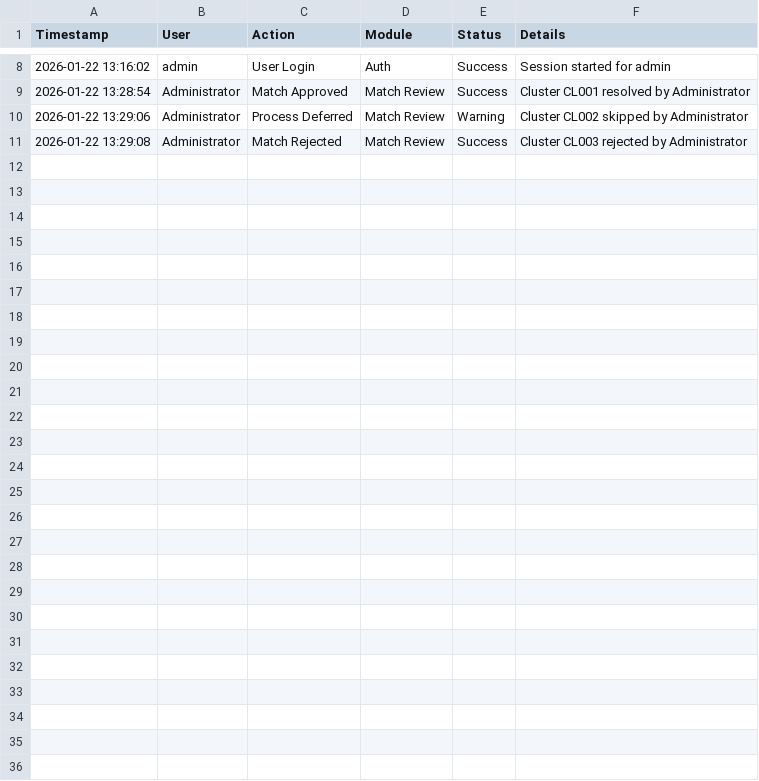
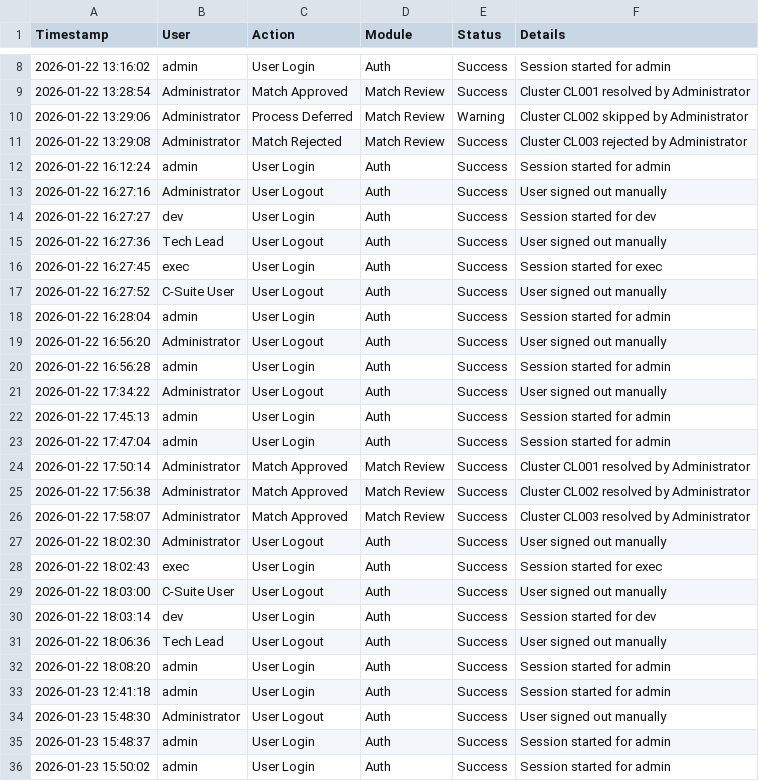
Before and after one commit to nirmal-ilink/ER-Accelerator, a CSV file: data/audit_log.csv, drawn as a sheet; only a part is shown, gaps mark what is left out; the diff names each change by its address in the sheet, - before the commit and + after, or states it on an @@ line.

Commit message:
FV.User_Management

```diff
--- a/data/audit_log.csv
+++ b/data/audit_log.csv
+row 12: 2026-01-22 16:12:24 | admin | User Login | Auth | Success | Session started for admin
+row 13: 2026-01-22 16:27:16 | Administrator | User Logout | Auth | Success | User signed out manually
+row 14: 2026-01-22 16:27:27 | dev | User Login | Auth | Success | Session started for dev
+row 15: 2026-01-22 16:27:36 | Tech Lead | User Logout | Auth | Success | User signed out manually
+row 16: 2026-01-22 16:27:45 | exec | User Login | Auth | Success | Session started for exec
+row 17: 2026-01-22 16:27:52 | C-Suite User | User Logout | Auth | Success | User signed out manually
+row 18: 2026-01-22 16:28:04 | admin | User Login | Auth | Success | Session started for admin
+row 19: 2026-01-22 16:56:20 | Administrator | User Logout | Auth | Success | User signed out manually
+row 20: 2026-01-22 16:56:28 | admin | User Login | Auth | Success | Session started for admin
+row 21: 2026-01-22 17:34:22 | Administrator | User Logout | Auth | Success | User signed out manually
+row 22: 2026-01-22 17:45:13 | admin | User Login | Auth | Success | Session started for admin
+row 23: 2026-01-22 17:47:04 | admin | User Login | Auth | Success | Session started for admin
+row 24: 2026-01-22 17:50:14 | Administrator | Match Approved | Match Review | Success | Cluster CL001 resolved by Administrator
+row 25: 2026-01-22 17:56:38 | Administrator | Match Approved | Match Review | Success | Cluster CL002 resolved by Administrator
+row 26: 2026-01-22 17:58:07 | Administrator | Match Approved | Match Review | Success | Cluster CL003 resolved by Administrator
+row 27: 2026-01-22 18:02:30 | Administrator | User Logout | Auth | Success | User signed out manually
+row 28: 2026-01-22 18:02:43 | exec | User Login | Auth | Success | Session started for exec
+row 29: 2026-01-22 18:03:00 | C-Suite User | User Logout | Auth | Success | User signed out manually
+row 30: 2026-01-22 18:03:14 | dev | User Login | Auth | Success | Session started for dev
+row 31: 2026-01-22 18:06:36 | Tech Lead | User Logout | Auth | Success | User signed out manually
+row 32: 2026-01-22 18:08:20 | admin | User Login | Auth | Success | Session started for admin
+row 33: 2026-01-23 12:41:18 | admin | User Login | Auth | Success | Session started for admin
+row 34: 2026-01-23 15:48:30 | Administrator | User Logout | Auth | Success | User signed out manually
+row 35: 2026-01-23 15:48:37 | admin | User Login | Auth | Success | Session started for admin
+row 36: 2026-01-23 15:50:02 | admin | User Login | Auth | Success | Session started for admin
```
Also changed, not shown: 10 other files.
